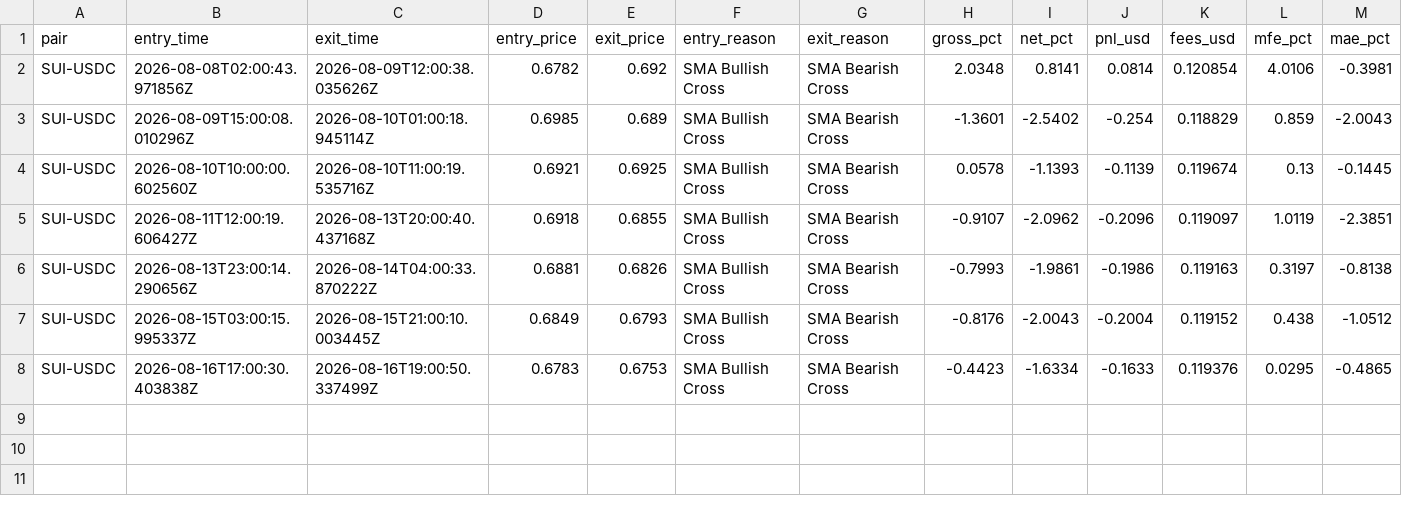
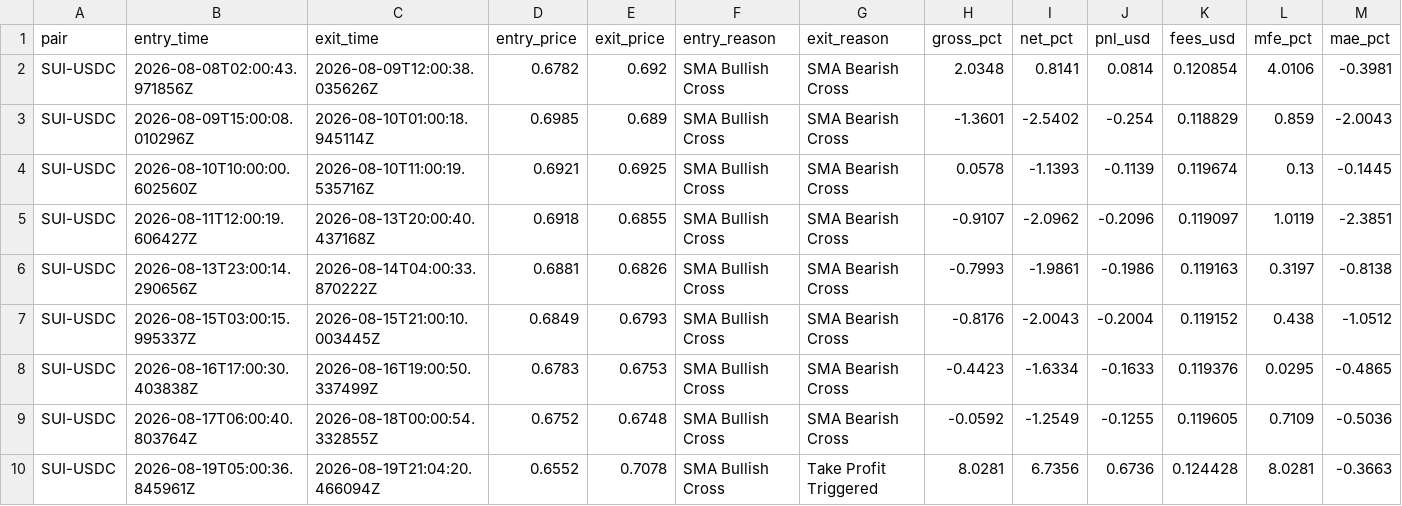
Before and after one commit to unksleer/coinbase-trading-bot, a CSV file: completed_trades_sui-usdc_dry.csv, drawn as a sheet; only a part is shown; rows hold the shown columns only; the diff names each change by its address in the sheet, - before the commit and + after, or states it on an @@ line.

```diff
--- a/completed_trades_sui-usdc_dry.csv
+++ b/completed_trades_sui-usdc_dry.csv
+row 9: SUI-USDC | 2026-08-17T06:00:40.803764Z | 2026-08-18T00:00:54.332855Z | 0.6752 | 0.6748 | SMA Bullish Cross | SMA Bearish Cross | -0.0592 | -1.2549 | -0.1255 | 0.119605 | 0.7109 | -0.5036
+row 10: SUI-USDC | 2026-08-19T05:00:36.845961Z | 2026-08-19T21:04:20.466094Z | 0.6552 | 0.7078 | SMA Bullish Cross | Take Profit Triggered | 8.0281 | 6.7356 | 0.6736 | 0.124428 | 8.0281 | -0.3663
```
Also changed, not shown: completed_trades.csv, completed_trades_ada-usdc_dry.csv, 22 other files.
